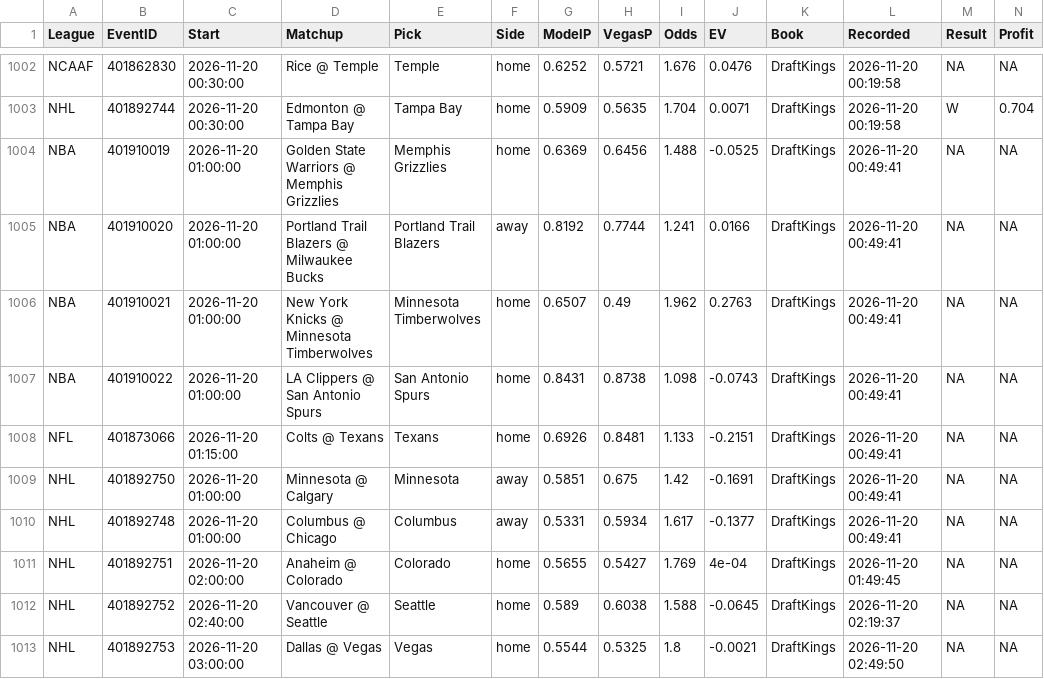
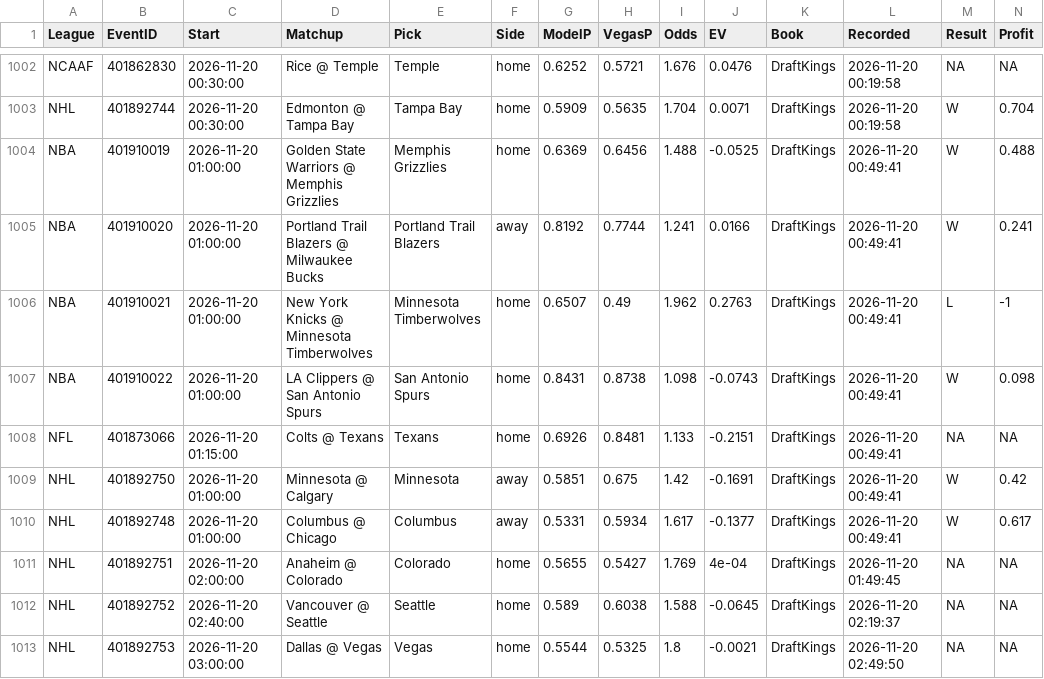
Before and after one commit to MDAnalytics-Sent/projections, a CSV file: lines_ledger.csv, drawn as a sheet; only a part is shown, gaps mark what is left out.

```diff
--- a/lines_ledger.csv
+++ b/lines_ledger.csv
@@ -1003,9 +1003,9 @@
 "NHL","401892744","2026-11-20 00:30:00","Edmonton @ Tampa Bay","Tampa Bay","home",0.5909,0.5635,1.704,0.0071,"DraftKings","2026-11-20 00:19:58","W",0.704
-"NBA","401910019","2026-11-20 01:00:00","Golden State Warriors @ Memphis Grizzlies","Memphis Grizzlies","home",0.6369,0.6456,1.488,-0.0525,"DraftKings","2026-11-20 00:49:41",NA,NA
-"NBA","401910020","2026-11-20 01:00:00","Portland Trail Blazers @ Milwaukee Bucks","Portland Trail Blazers","away",0.8192,0.7744,1.241,0.0166,"DraftKings","2026-11-20 00:49:41",NA,NA
-"NBA","401910021","2026-11-20 01:00:00","New York Knicks @ Minnesota Timberwolves","Minnesota Timberwolves","home",0.6507,0.49,1.962,0.2763,"DraftKings","2026-11-20 00:49:41",NA,NA
-"NBA","401910022","2026-11-20 01:00:00","LA Clippers @ San Antonio Spurs","San Antonio Spurs","home",0.8431,0.8738,1.098,-0.0743,"DraftKings","2026-11-20 00:49:41",NA,NA
+"NBA","401910019","2026-11-20 01:00:00","Golden State Warriors @ Memphis Grizzlies","Memphis Grizzlies","home",0.6369,0.6456,1.488,-0.0525,"DraftKings","2026-11-20 00:49:41","W",0.488
+"NBA","401910020","2026-11-20 01:00:00","Portland Trail Blazers @ Milwaukee Bucks","Portland Trail Blazers","away",0.8192,0.7744,1.241,0.0166,"DraftKings","2026-11-20 00:49:41","W",0.241
+"NBA","401910021","2026-11-20 01:00:00","New York Knicks @ Minnesota Timberwolves","Minnesota Timberwolves","home",0.6507,0.49,1.962,0.2763,"DraftKings","2026-11-20 00:49:41","L",-1
+"NBA","401910022","2026-11-20 01:00:00","LA Clippers @ San Antonio Spurs","San Antonio Spurs","home",0.8431,0.8738,1.098,-0.0743,"DraftKings","2026-11-20 00:49:41","W",0.098
 "NFL","401873066","2026-11-20 01:15:00","Colts @ Texans","Texans","home",0.6926,0.8481,1.133,-0.2151,"DraftKings","2026-11-20 00:49:41",NA,NA
-"NHL","401892750","2026-11-20 01:00:00","Minnesota @ Calgary","Minnesota","away",0.5851,0.675,1.42,-0.1691,"DraftKings","2026-11-20 00:49:41",NA,NA
-"NHL","401892748","2026-11-20 01:00:00","Columbus @ Chicago","Columbus","away",0.5331,0.5934,1.617,-0.1377,"DraftKings","2026-11-20 00:49:41",NA,NA
+"NHL","401892750","2026-11-20 01:00:00","Minnesota @ Calgary","Minnesota","away",0.5851,0.675,1.42,-0.1691,"DraftKings","2026-11-20 00:49:41","W",0.42
+"NHL","401892748","2026-11-20 01:00:00","Columbus @ Chicago","Columbus","away",0.5331,0.5934,1.617,-0.1377,"DraftKings","2026-11-20 00:49:41","W",0.617
 "NHL","401892751","2026-11-20 02:00:00","Anaheim @ Colorado","Colorado","home",0.5655,0.5427,1.769,4e-04,"DraftKings","2026-11-20 01:49:45",NA,NA
```
Also changed, not shown: 15 other files.
